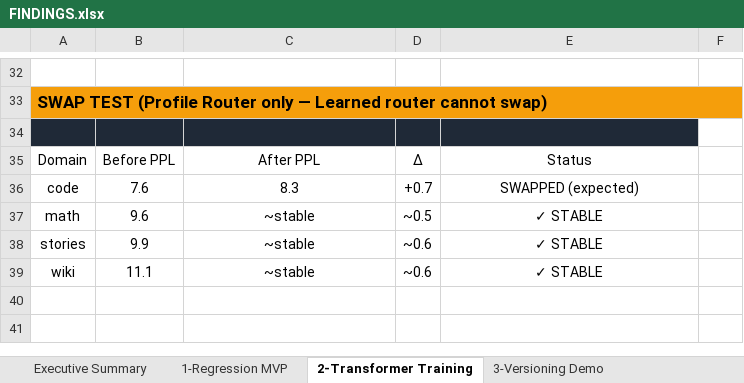
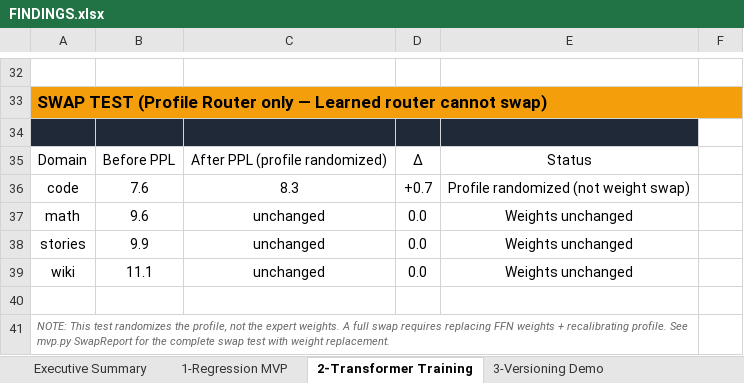
Before and after one commit to washingtoneimae-dot/profile-moe, an Excel workbook: FINDINGS.xlsx, sheet 2-Transformer Training, drawn as a sheet; only a part is shown, gaps mark what is left out; values as stored, in another font and other column widths than the file's, no borders; the diff names each change by its address in the sheet, - before the commit and + after, or states it on an @@ line.

Commit message:
Regenerate all outputs after review fixes

```diff
--- a/FINDINGS.xlsx (sheet 2-Transformer Training)
+++ b/FINDINGS.xlsx (sheet 2-Transformer Training)
-C35: After PPL
+C35: After PPL (profile randomized)
-E36: SWAPPED (expected)
+E36: Profile randomized (not weight swap)
-C37:C39: ~stable
+C37:C39: unchanged
-D37: ~0.5
+D37: 0.0
-E37:E39: ✓ STABLE
+E37:E39: Weights unchanged
-D38:D39: ~0.6
+D38:D39: 0.0
+row 40: (empty)
+row 41: NOTE: This test randomizes the profile, not the expert weights. A full swap requires replacing FFN weights + recalibrating profile. See mvp.py SwapReport for the complete swap test with weight replacement.
```
Also changed, not shown: sheet Executive Summary, sheet 1-Regression MVP, sheet 6-Raw Data, 1 other file.
